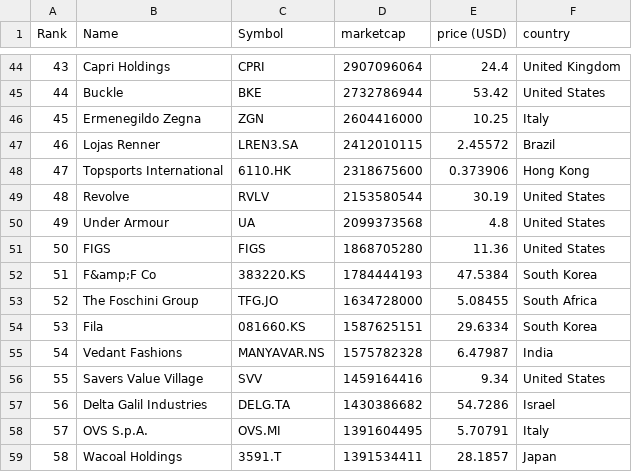
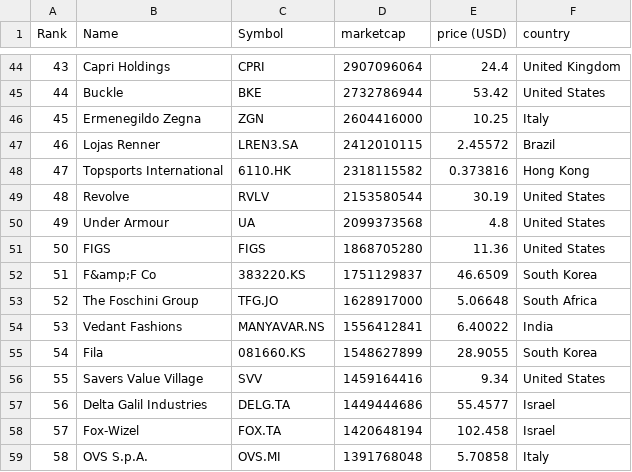
Before and after one commit to cjfernandezr/merida-june-6-2024, a CSV file: companies-all.csv, drawn as a sheet; only a part is shown, gaps mark what is left out; the diff covers the shown part only.

```diff
--- a/companies-all.csv
+++ b/companies-all.csv
@@ -47,3 +47,3 @@
 "46","Lojas Renner","LREN3.SA","2412010115","2.45572","Brazil"
-"47","Topsports International","6110.HK","2318675600","0.373906","Hong Kong"
+"47","Topsports International","6110.HK","2318115582","0.373816","Hong Kong"
 "48","Revolve","RVLV","2153580544","30.19","United States"
@@ -51,9 +51,9 @@
 "50","FIGS","FIGS","1868705280","11.36","United States"
-"51","F&amp;F Co","383220.KS","1784444193","47.5384","South Korea"
-"52","The Foschini Group","TFG.JO","1634728000","5.08455","South Africa"
-"53","Fila","081660.KS","1587625151","29.6334","South Korea"
-"54","Vedant Fashions","MANYAVAR.NS","1575782328","6.47987","India"
+"51","F&amp;F Co","383220.KS","1751129837","46.6509","South Korea"
+"52","The Foschini Group","TFG.JO","1628917000","5.06648","South Africa"
+"53","Vedant Fashions","MANYAVAR.NS","1556412841","6.40022","India"
+"54","Fila","081660.KS","1548627899","28.9055","South Korea"
 "55","Savers Value Village","SVV","1459164416","9.34","United States"
-"56","Delta Galil Industries","DELG.TA","1430386682","54.7286","Israel"
-"57","OVS S.p.A.","OVS.MI","1391604495","5.70791","Italy"
-"58","Wacoal Holdings","3591.T","1391534411","28.1857","Japan"
+"56","Delta Galil Industries","DELG.TA","1449444686","55.4577","Israel"
+"57","Fox-Wizel","FOX.TA","1420648194","102.458","Israel"
+"58","OVS S.p.A.","OVS.MI","1391768048","5.70858","Italy"
```
Also changed, not shown: 1 added row, 1 removed row and 145 edited cells elsewhere in this file, companies_france.csv, companies_germany.csv, 1 other file.
